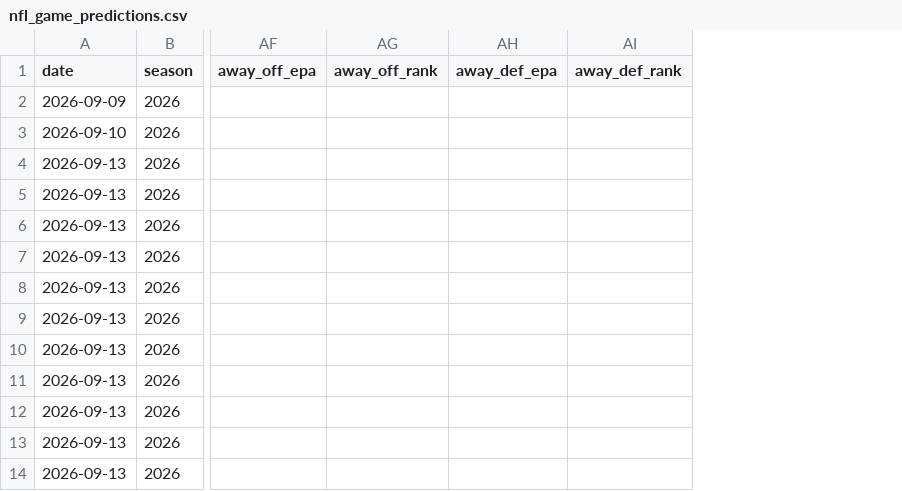
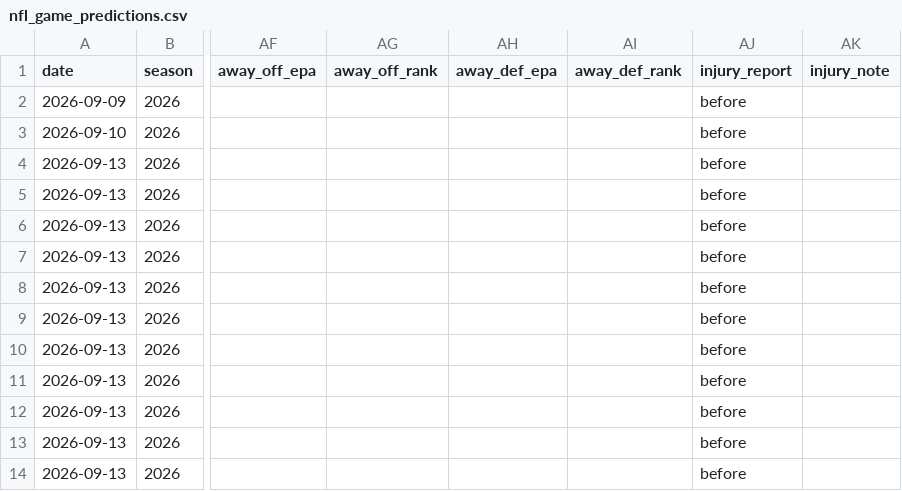
Before and after one commit to JMerchen/mlb_metrics, a CSV file: data/predictions/nfl_game_predictions.csv, drawn as a sheet; only a part is shown, gaps mark what is left out; the diff names each change by its address in the sheet, - before the commit and + after, or states it on an @@ line.

```diff
--- a/data/predictions/nfl_game_predictions.csv
+++ b/data/predictions/nfl_game_predictions.csv
+column AJ (injury_report), rows 2-14: all before
+column AK (injury_note), empty
```
Also changed, not shown: docs/data/nfl_game_picks_picks.csv, docs/data/nfl_game_picks_summary.csv, 4 other files.
